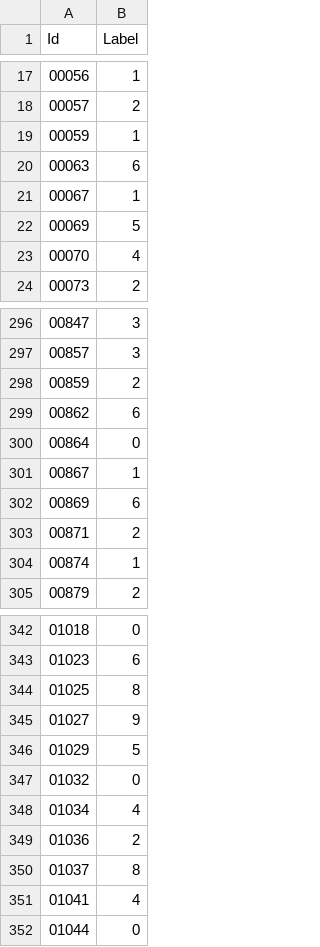
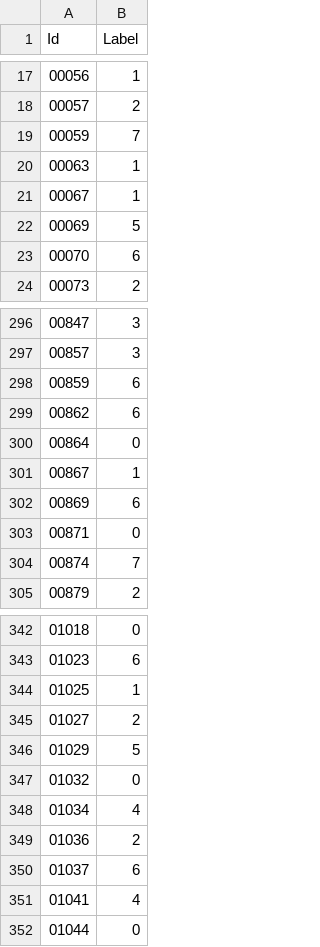
Before and after one commit to Jackxeid/Traffic-Sign-Recognition---ESP32-S3, a CSV file: tfmot/submission_edge_ai.csv, drawn as a sheet; only a part is shown, gaps mark what is left out; the diff covers the shown part only.

```diff
--- a/tfmot/submission_edge_ai.csv
+++ b/tfmot/submission_edge_ai.csv
@@ -18,7 +18,7 @@ Id,Label
 00057,2
-00059,1
-00063,6
+00059,7
+00063,1
 00067,1
 00069,5
-00070,4
+00070,6
 00073,2
@@ -297,3 +297,3 @@ Id,Label
 00857,3
-00859,2
+00859,6
 00862,6
@@ -302,4 +302,4 @@ Id,Label
 00869,6
-00871,2
-00874,1
+00871,0
+00874,7
 00879,2
@@ -343,4 +343,4 @@ Id,Label
 01023,6
-01025,8
-01027,9
+01025,1
+01027,2
 01029,5
@@ -349,3 +349,3 @@ Id,Label
 01036,2
-01037,8
+01037,6
 01041,4
```
Also changed, not shown: 80 edited cells elsewhere in this file, 4 other files.
